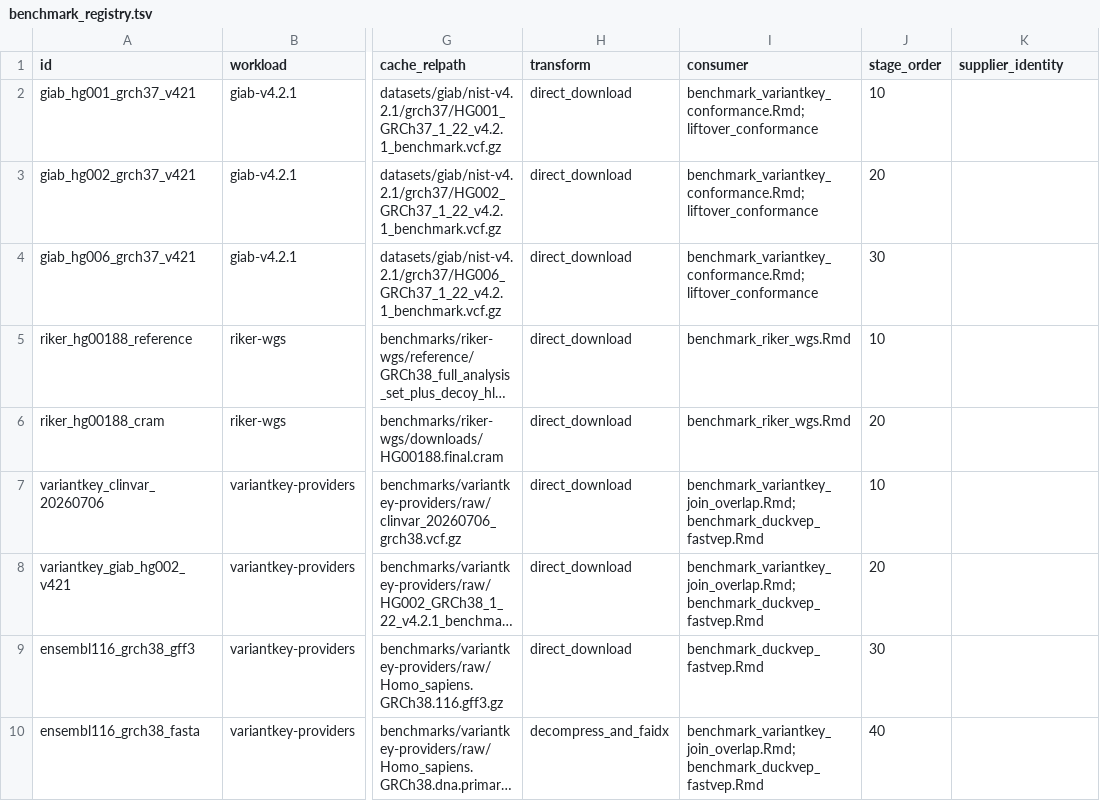
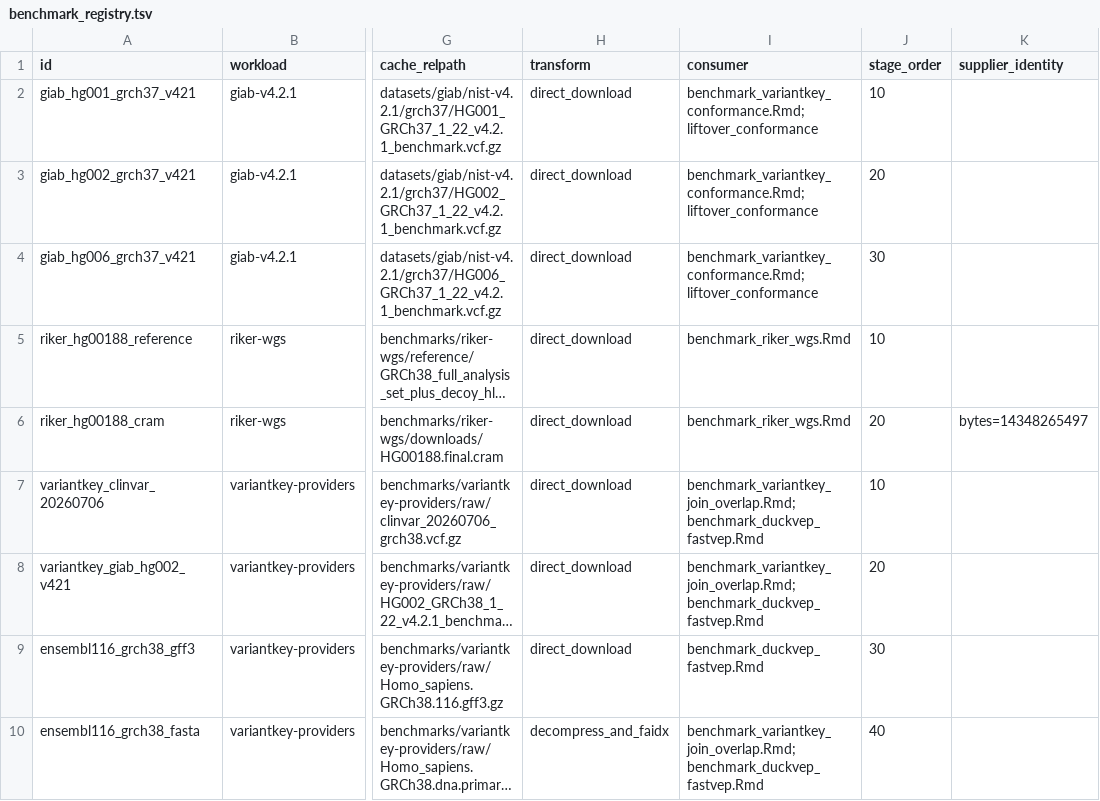
Before and after one commit to RGenomicsETL/duckhts, a TSV file: r/duckhtsbench/inst/benchmark_registry.tsv, drawn as a sheet; only a part is shown, gaps mark what is left out; long unchanged cells end in …; the diff names each change by its address in the sheet, - before the commit and + after, or states it on an @@ line.

```diff
--- a/r/duckhtsbench/inst/benchmark_registry.tsv
+++ b/r/duckhtsbench/inst/benchmark_registry.tsv
-K6 (supplier_identity): (empty)
+K6 (supplier_identity): bytes=14348265497
```
Also changed, not shown: 2 other files.
